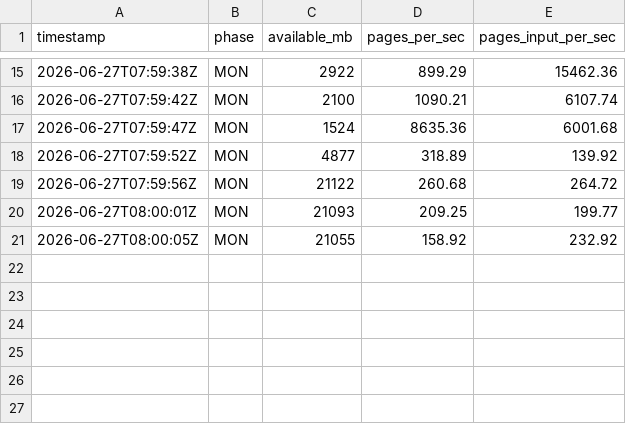
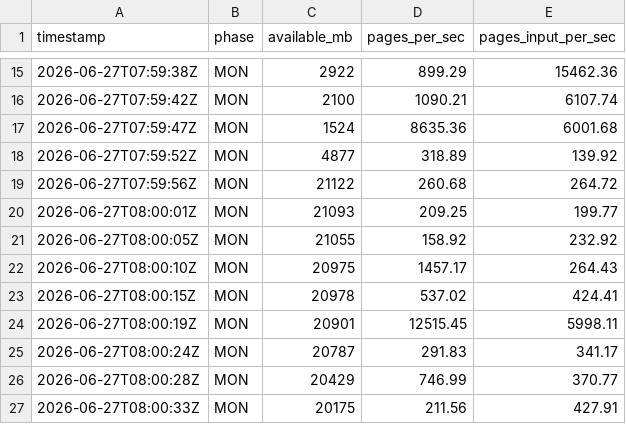
Before and after one commit to NighmareGit/atomic-llama-cpp-turboquant, a CSV file: docs/cuda-windows-5070ti/benchmarks/trace-f-2gpu-plus/telemetry/win-cpu-memory.csv, drawn as a sheet; only a part is shown, gaps mark what is left out.

```diff
--- a/docs/cuda-windows-5070ti/benchmarks/trace-f-2gpu-plus/telemetry/win-cpu-memory.csv
+++ b/docs/cuda-windows-5070ti/benchmarks/trace-f-2gpu-plus/telemetry/win-cpu-memory.csv
@@ -21 +21,7 @@
 2026-06-27T08:00:05Z,MON,21055,158.92,232.92
+2026-06-27T08:00:10Z,MON,20975,1457.17,264.43
+2026-06-27T08:00:15Z,MON,20978,537.02,424.41
+2026-06-27T08:00:19Z,MON,20901,12515.45,5998.11
+2026-06-27T08:00:24Z,MON,20787,291.83,341.17
+2026-06-27T08:00:28Z,MON,20429,746.99,370.77
+2026-06-27T08:00:33Z,MON,20175,211.56,427.91
```
Also changed, not shown: docs/cuda-windows-5070ti/benchmarks/trace-f-2gpu-plus/telemetry/win-5070-dmon.csv, docs/cuda-windows-5070ti/benchmarks/trace-f-2gpu-plus/telemetry/win-nic.csv, 20 other files.
